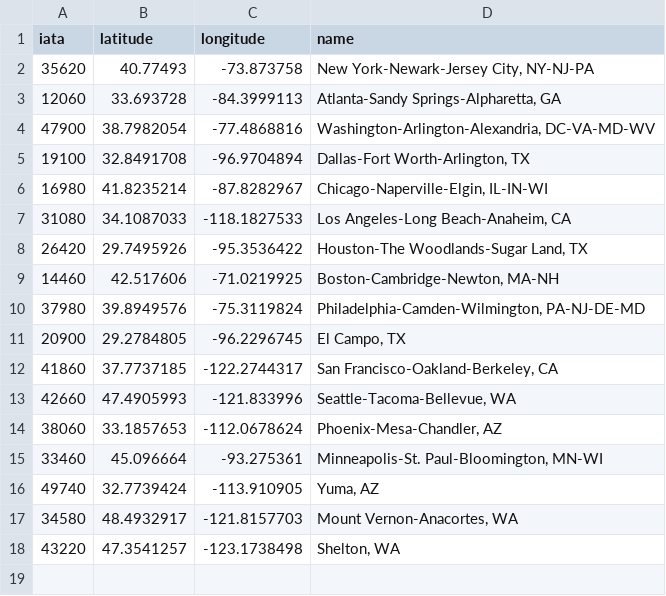
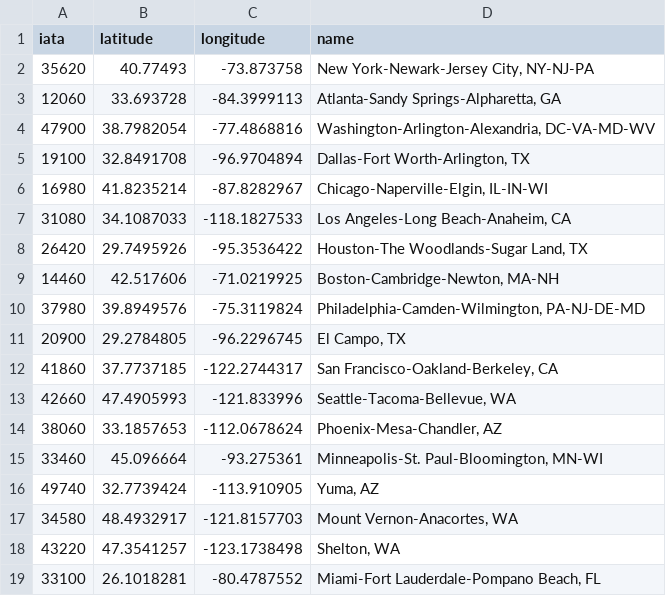
Before and after one commit to HRAAdvisors/HRAAdvisors.github.io, a CSV file: miami_development/cities2.csv, drawn as a sheet.

Commit message:
Update cities2.csv

```diff
--- a/miami_development/cities2.csv
+++ b/miami_development/cities2.csv
@@ -18 +18,2 @@
 43220,47.3541257,-123.1738498,"Shelton, WA"
+33100,26.1018281,-80.4787552,"Miami-Fort Lauderdale-Pompano Beach, FL"
```
